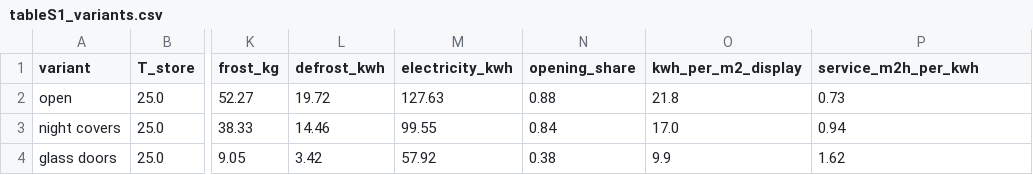
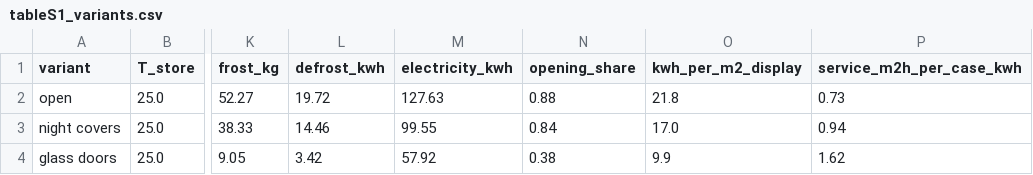
Before and after one commit to moiddales/test6, a CSV file: himcm2026B/stage1/outputs/tableS1_variants.csv, drawn as a sheet; only a part is shown, gaps mark what is left out; the diff names each change by its address in the sheet, - before the commit and + after, or states it on an @@ line.

```diff
--- a/himcm2026B/stage1/outputs/tableS1_variants.csv
+++ b/himcm2026B/stage1/outputs/tableS1_variants.csv
-P1: service_m2h_per_kwh
+P1: service_m2h_per_case_kwh
```
Also changed, not shown: himcm2026B/stage1/outputs/tableS0_checks.csv, himcm2026B/stage1/outputs/tableS3_system_boundary.csv, 8 other files.
